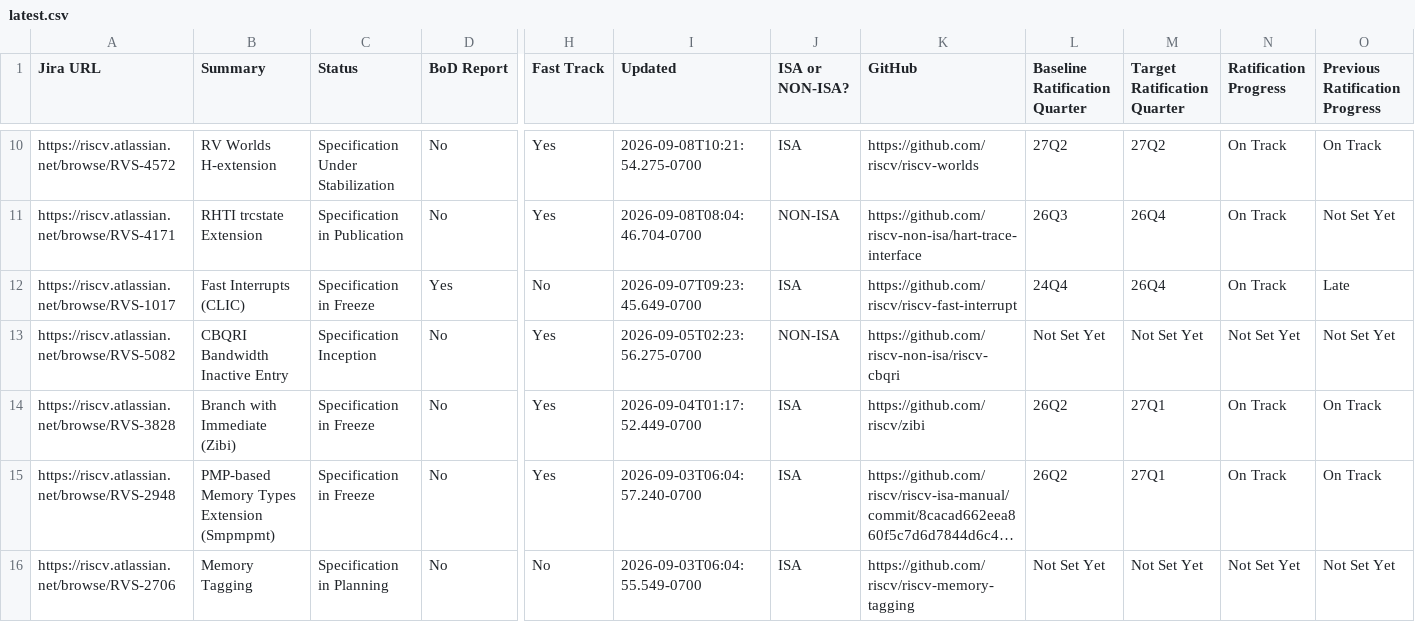
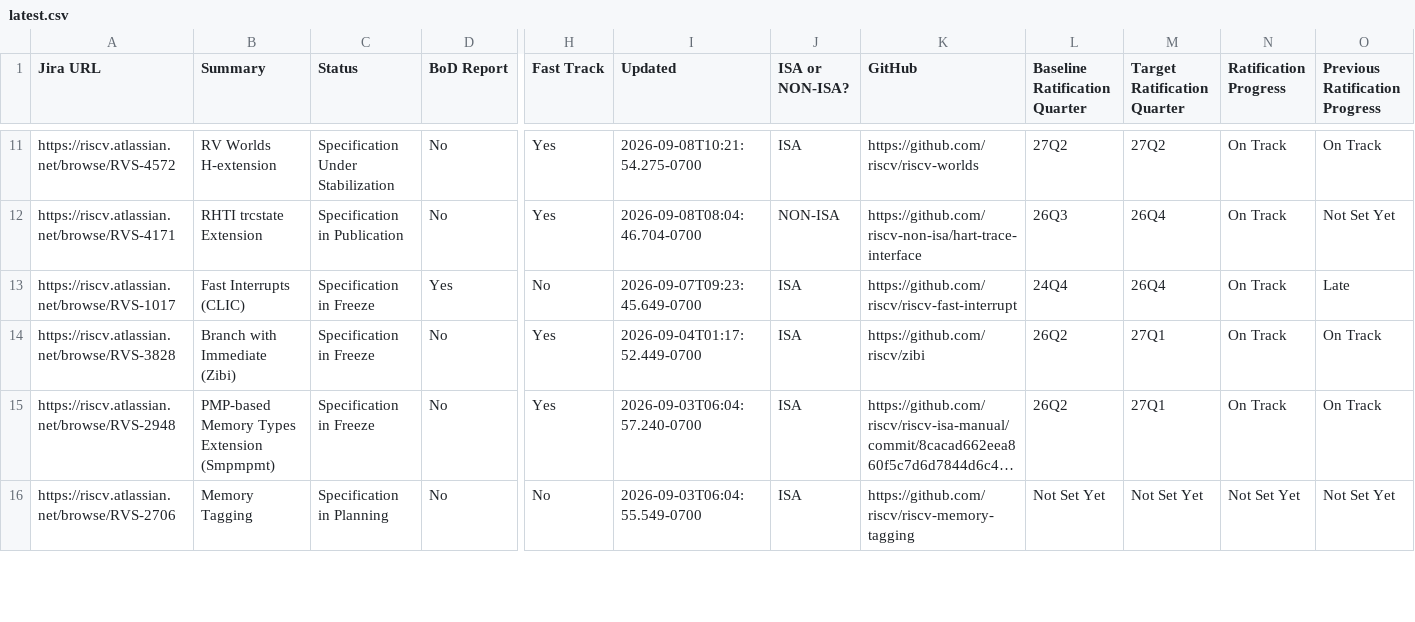
Before and after one commit to riscv/adm-spec-dashboard, a CSV file: web-ui/public/latest.csv, drawn as a sheet; only a part is shown, gaps mark what is left out; long unchanged cells end in …; removed rows and columns are numbered as before the commit, all else as after; rows hold the shown columns only; the diff covers the shown part only; the diff names each change by its address in the sheet, - before the commit and + after, or states it on an @@ line.

```diff
--- a/web-ui/public/latest.csv
+++ b/web-ui/public/latest.csv
-row 13: https://riscv.atlassian.net/browse/RVS-5082 | CBQRI Bandwidth Inactive Entry | Specification Inception | No | Yes | 2026-09-05T02:23:56.275-0700 | NON-ISA | https://github.com/riscv-non-isa/riscv-cbqri | Not Set Yet | Not Set Yet | Not Set Yet | Not Set Yet
```
Also changed, not shown: 1 added row and 8 edited cells elsewhere in this file, 1 other file.
